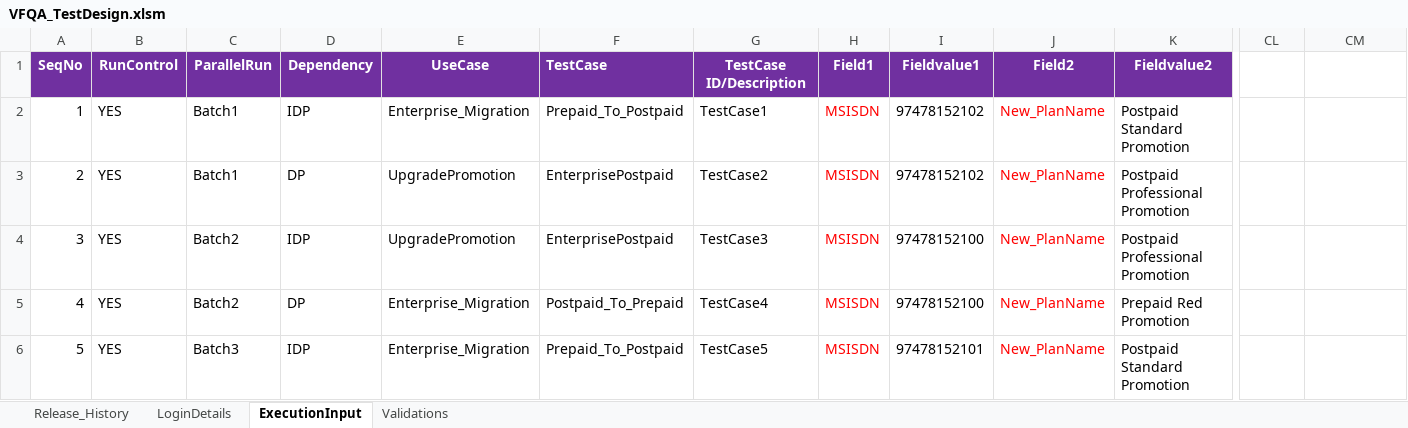
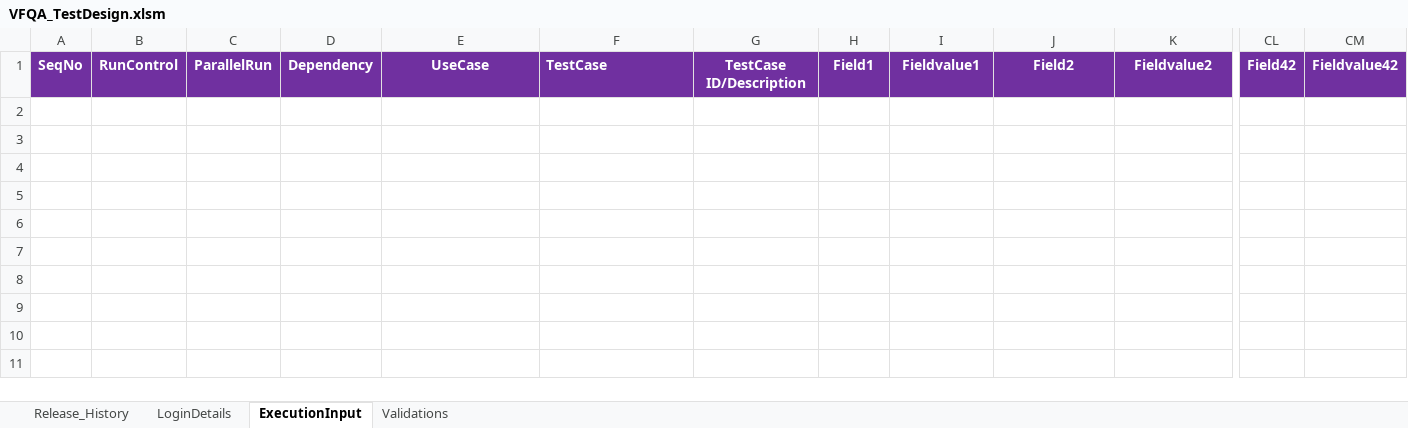
Before and after one commit to imran0404y/VFQA_Parallel, an Excel workbook: Directory/VFQA_TestDesign.xlsm, sheet ExecutionInput, drawn as a sheet; only a part is shown, gaps mark what is left out; values as stored, in another font and other column widths than the file's, no borders; charts and pictures and conditional formats not drawn; rows hold the shown columns only; the diff names each change by its address in the sheet, - before the commit and + after, or states it on an @@ line.

```diff
--- a/Directory/VFQA_TestDesign.xlsm (sheet ExecutionInput)
+++ b/Directory/VFQA_TestDesign.xlsm (sheet ExecutionInput)
-CL1: (empty)
+CL1: Field42
-CL1:CM1 fill: none
+CL1:CM1 fill: #7030A0
-CM1: (empty)
+CM1: Fieldvalue42
-row 2: 1 | YES | Batch1 | IDP | Enterprise_Migration | Prepaid_To_Postpaid | TestCase1 | MSISDN | 97478152102 | New_PlanName | Postpaid Standard Promotion
-row 3: 2 | YES | Batch1 | DP | UpgradePromotion | EnterprisePostpaid | TestCase2 | MSISDN | 97478152102 | New_PlanName | Postpaid Professional Promotion
-row 4: 3 | YES | Batch2 | IDP | UpgradePromotion | EnterprisePostpaid | TestCase3 | MSISDN | 97478152100 | New_PlanName | Postpaid Professional Promotion
-row 5: 4 | YES | Batch2 | DP | Enterprise_Migration | Postpaid_To_Prepaid | TestCase4 | MSISDN | 97478152100 | New_PlanName | Prepaid Red Promotion
-row 6: 5 | YES | Batch3 | IDP | Enterprise_Migration | Prepaid_To_Postpaid | TestCase5 | MSISDN | 97478152101 | New_PlanName | Postpaid Standard Promotion
```
Also changed, not shown: sheet Validations, Framework/Database/TestDataDB.xlsx.
